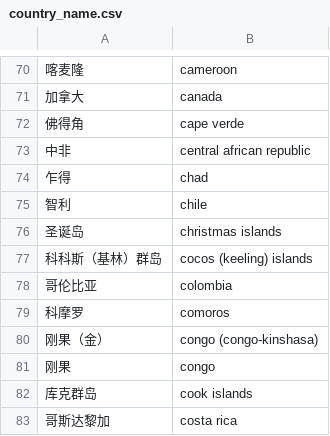
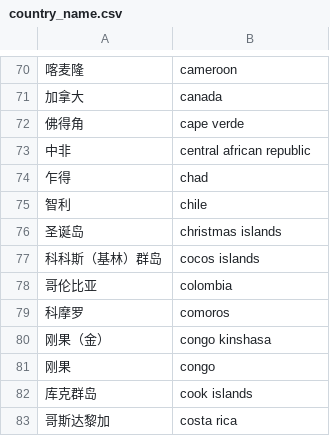
Before and after one commit to jakobzhao/virus, a CSV file: assets/country_name.csv, drawn as a sheet; only a part is shown, gaps mark what is left out.

```diff
--- a/assets/country_name.csv
+++ b/assets/country_name.csv
@@ -76,6 +76,6 @@
 圣诞岛,christmas islands 
-科科斯（基林）群岛,cocos (keeling) islands 
+科科斯（基林）群岛,cocos islands 
 哥伦比亚,colombia
 科摩罗,comoros
-刚果（金）,congo (congo-kinshasa)
+刚果（金）,congo kinshasa
 刚果,congo
```
Also changed, not shown: assets/virus.csv, 2 other files.
